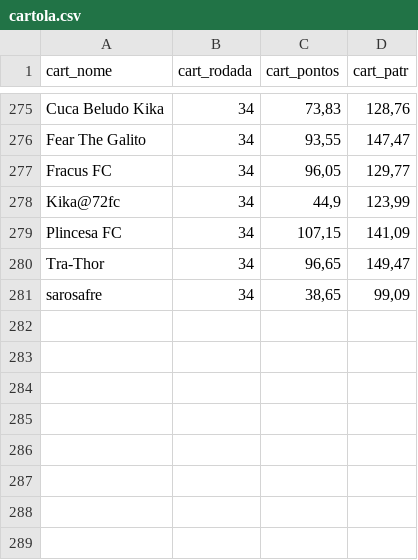
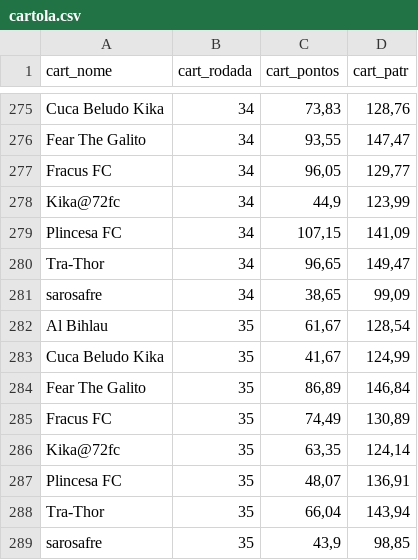
Before and after one commit to renatosts/Ligalito, a CSV file: cartola.csv, drawn as a sheet; only a part is shown, gaps mark what is left out; the diff names each change by its address in the sheet, - before the commit and + after, or states it on an @@ line.

Commit message:
Processamento 20/11/2026

```diff
--- a/cartola.csv
+++ b/cartola.csv
+row 282: Al Bihlau | 35 | 61,67 | 128,54
+row 283: Cuca Beludo Kika | 35 | 41,67 | 124,99
+row 284: Fear The Galito | 35 | 86,89 | 146,84
+row 285: Fracus FC | 35 | 74,49 | 130,89
+row 286: Kika@72fc | 35 | 63,35 | 124,14
+row 287: Plincesa FC | 35 | 48,07 | 136,91
+row 288: Tra-Thor | 35 | 66,04 | 143,94
+row 289: sarosafre | 35 | 43,9 | 98,85
```
